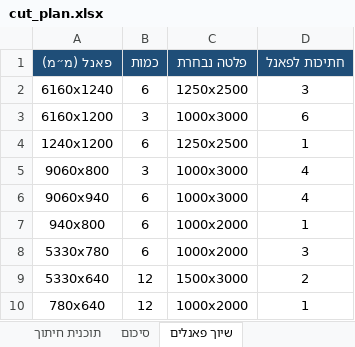
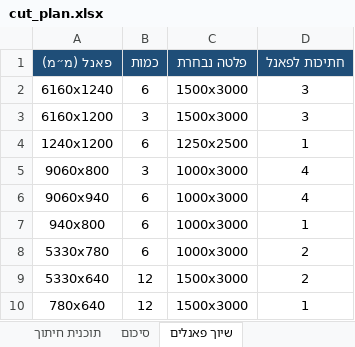
Before and after one commit to itayuziel-source/battalion, an Excel workbook: cut_plan.xlsx, sheet שיוך פאנלים, drawn as a sheet; values as stored, in another font and other column widths than the file's, no borders; the diff names each change by its address in the sheet, - before the commit and + after, or states it on an @@ line.

```diff
--- a/cut_plan.xlsx (sheet שיוך פאנלים)
+++ b/cut_plan.xlsx (sheet שיוך פאנלים)
-C2 (פלטה נבחרת): 1250x2500
+C2 (פלטה נבחרת): 1500x3000
-C3 (פלטה נבחרת): 1000x3000
+C3 (פלטה נבחרת): 1500x3000
-D3 (חתיכות לפאנל): 6
+D3 (חתיכות לפאנל): 3
-C7:C8 (פלטה נבחרת): 1000x2000
+C7:C8 (פלטה נבחרת): 1000x3000
-D8 (חתיכות לפאנל): 3
+D8 (חתיכות לפאנל): 2
-C10 (פלטה נבחרת): 1000x2000
+C10 (פלטה נבחרת): 1500x3000
```
Also changed, not shown: sheet תוכנית חיתוך, sheet סיכום, pricing.xlsx, sheet_metal_calc.xlsx, 10 other files.
